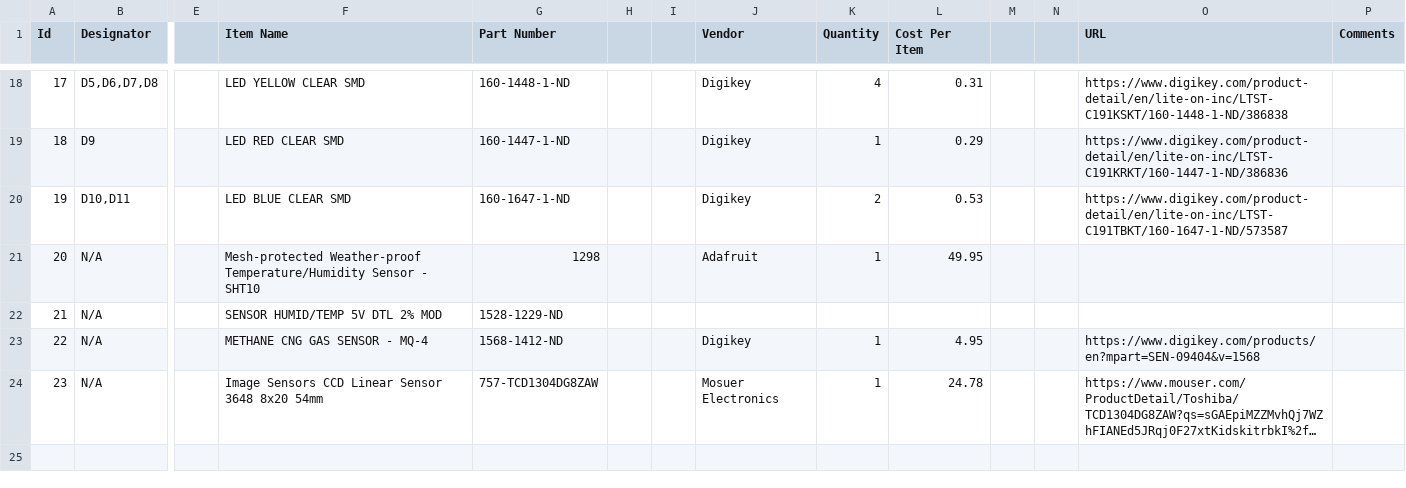
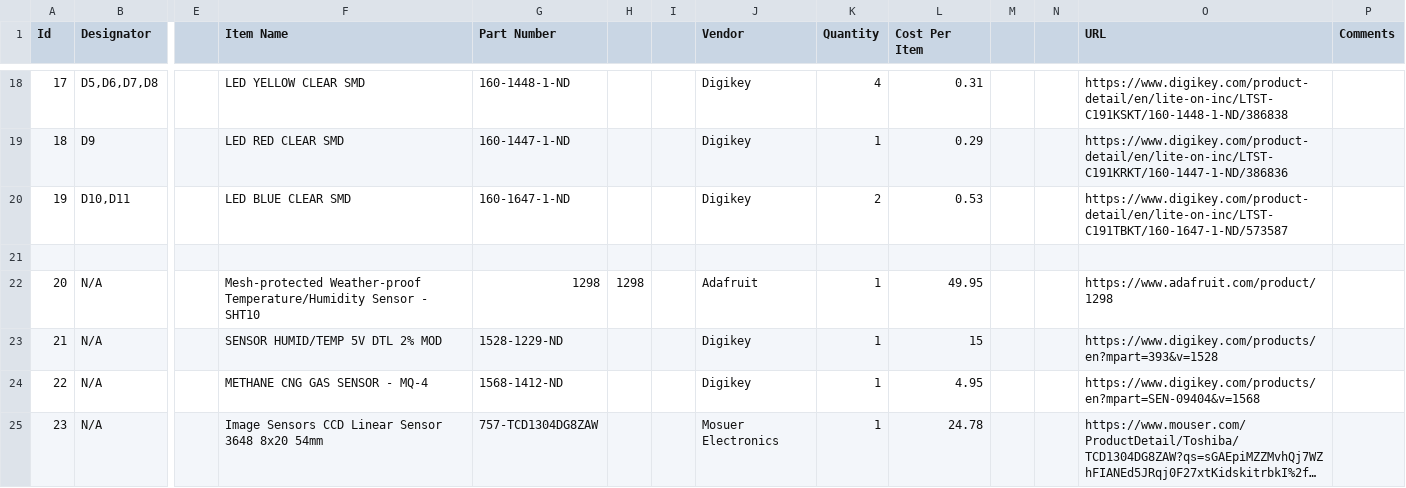
Before and after one commit to MissouriMRDT/ESB_Hardware, a CSV file: Documentation/SRASensorBoard_Hardware_BOM.csv, drawn as a sheet; only a part is shown, gaps mark what is left out; long unchanged cells end in …; addresses are those after the commit; rows hold the shown columns only; the diff names each change by its address in the sheet, - before the commit and + after, or states it on an @@ line.

```diff
--- a/Documentation/SRASensorBoard_Hardware_BOM.csv
+++ b/Documentation/SRASensorBoard_Hardware_BOM.csv
+row 21: (empty)
-H22: (empty)
+H22: 1298
-O22 (URL): (empty)
+O22 (URL): https://www.adafruit.com/product/1298
-J23 (Vendor): (empty)
+J23 (Vendor): Digikey
-K23 (Quantity): (empty)
+K23 (Quantity): 1
-L23 (Cost Per Item): (empty)
+L23 (Cost Per Item): 15
-O23 (URL): (empty)
+O23 (URL): https://www.digikey.com/products/en?mpart=393&v=1528
```
Also changed, not shown: 24 other files.
